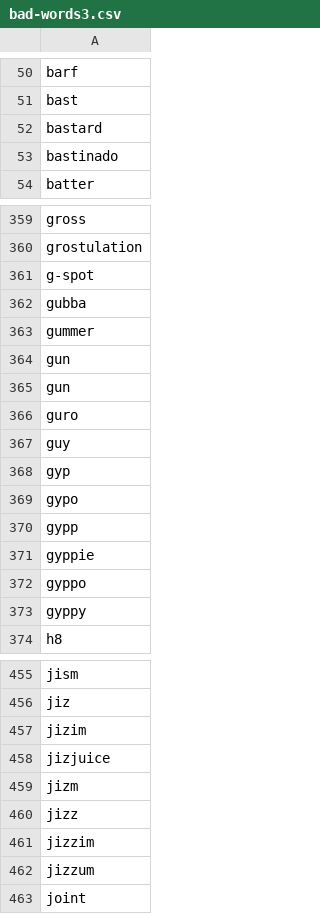
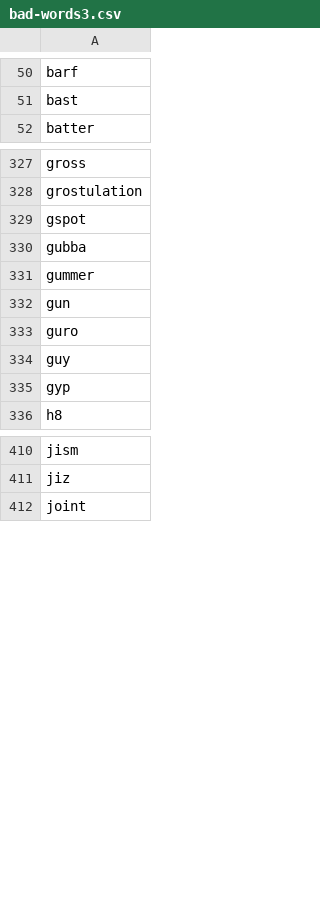
Before and after one commit to AdamHing/ROBO, a CSV file: RobloxBots/Make-&-join/Bot_managing/BotMaker/bad-words3.csv, drawn as a sheet; only a part is shown, gaps mark what is left out; the diff covers the shown part only.

```diff
--- a/RobloxBots/Make-&-join/Bot_managing/BotMaker/bad-words3.csv
+++ b/RobloxBots/Make-&-join/Bot_managing/BotMaker/bad-words3.csv
@@ -51,4 +51,2 @@ barf
 bast
-bastard
-bastinado
 batter
@@ -360,6 +328,5 @@ gross
 grostulation
-g-spot
+gspot
 gubba
 gummer
-gun
 gun
@@ -368,7 +335,2 @@ guy
 gyp
-gypo
-gypp
-gyppie
-gyppo
-gyppy
 h8
@@ -456,8 +411,2 @@ jism
 jiz
-jizim
-jizjuice
-jizm
-jizz
-jizzim
-jizzum
 joint
```
Also changed, not shown: 4 added rows, 54 removed rows and 6 edited cells elsewhere in this file, 8 other files.
